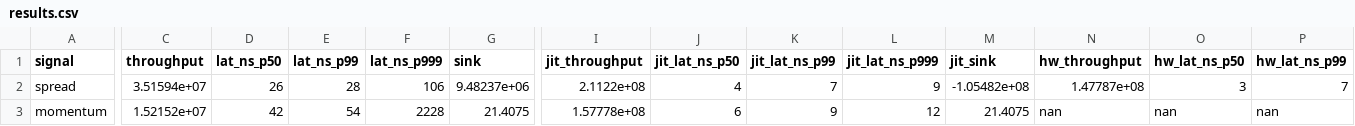
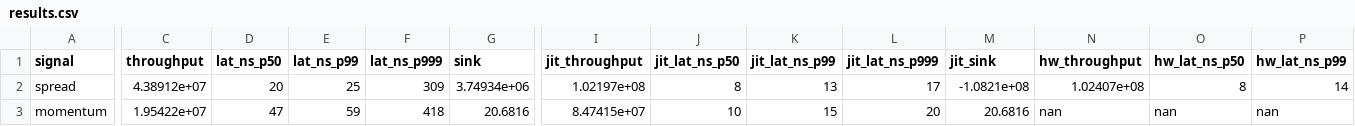
Before and after one commit to gentialiaj411/jit-signal-engine, a CSV file: bench/results.csv, drawn as a sheet; only a part is shown, gaps mark what is left out; the diff covers the shown part only; the diff names each change by its address in the sheet, - before the commit and + after, or states it on an @@ line.

```diff
--- a/bench/results.csv
+++ b/bench/results.csv
-C2 (throughput): 3.51594e+07
+C2 (throughput): 4.38912e+07
-D2 (lat_ns_p50): 26
+D2 (lat_ns_p50): 20
-E2 (lat_ns_p99): 28
+E2 (lat_ns_p99): 25
-F2 (lat_ns_p999): 106
+F2 (lat_ns_p999): 309
-G2 (sink): 9.48237e+06
+G2 (sink): 3.74934e+06
-I2 (jit_throughput): 2.1122e+08
+I2 (jit_throughput): 1.02197e+08
-J2 (jit_lat_ns_p50): 4
+J2 (jit_lat_ns_p50): 8
-K2 (jit_lat_ns_p99): 7
+K2 (jit_lat_ns_p99): 13
-L2 (jit_lat_ns_p999): 9
+L2 (jit_lat_ns_p999): 17
-M2 (jit_sink): -1.05482e+08
+M2 (jit_sink): -1.0821e+08
-N2 (hw_throughput): 1.47787e+08
+N2 (hw_throughput): 1.02407e+08
-O2 (hw_lat_ns_p50): 3
+O2 (hw_lat_ns_p50): 8
-P2 (hw_lat_ns_p99): 7
+P2 (hw_lat_ns_p99): 14
-C3 (throughput): 1.52152e+07
+C3 (throughput): 1.95422e+07
-D3 (lat_ns_p50): 42
+D3 (lat_ns_p50): 47
-E3 (lat_ns_p99): 54
+E3 (lat_ns_p99): 59
-F3 (lat_ns_p999): 2228
+F3 (lat_ns_p999): 418
-G3 (sink): 21.4075
+G3 (sink): 20.6816
-I3 (jit_throughput): 1.57778e+08
+I3 (jit_throughput): 8.47415e+07
-J3 (jit_lat_ns_p50): 6
+J3 (jit_lat_ns_p50): 10
-K3 (jit_lat_ns_p99): 9
+K3 (jit_lat_ns_p99): 15
-L3 (jit_lat_ns_p999): 12
+L3 (jit_lat_ns_p999): 20
-M3 (jit_sink): 21.4075
+M3 (jit_sink): 20.6816
```
Also changed, not shown: 44 edited cells elsewhere in this file, 42 other files.
